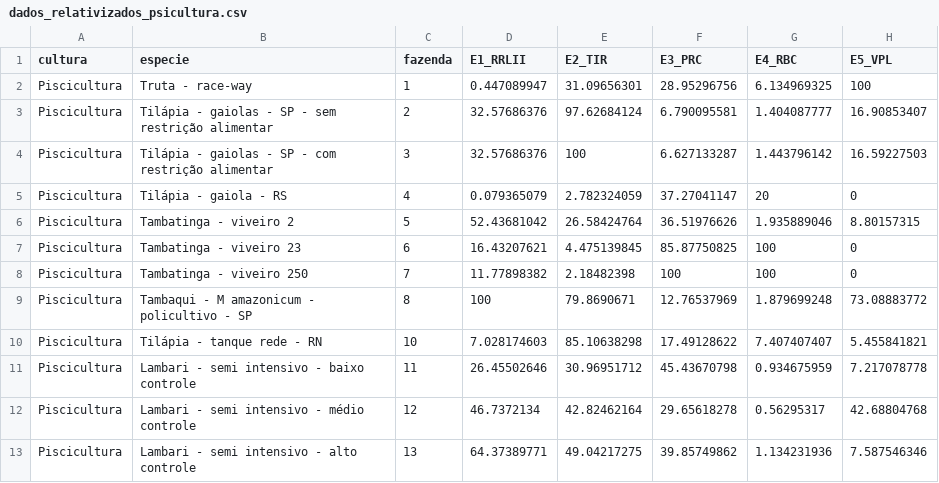
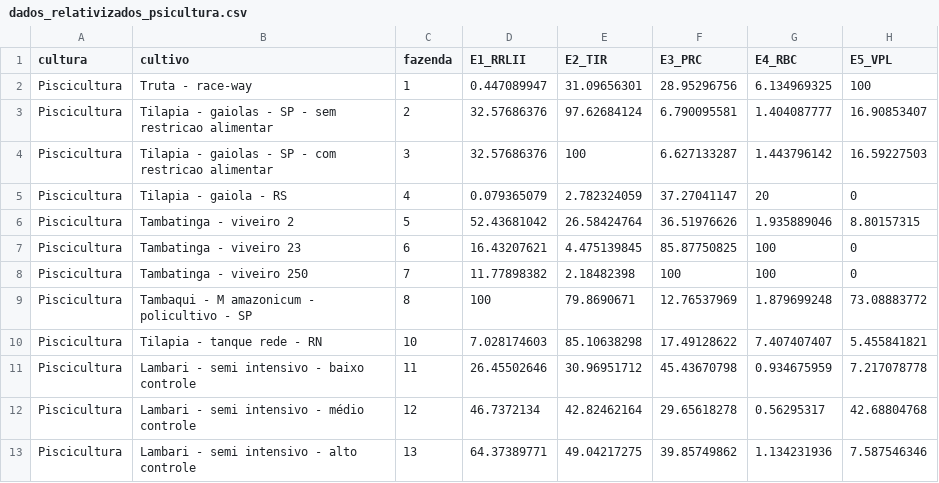
Before and after one commit to christianadriano/PCA_AquacultureSystem, a CSV file: data/dados_relativizados_psicultura.csv, drawn as a sheet; only a part is shown; the diff names each change by its address in the sheet, - before the commit and + after, or states it on an @@ line.

Commit message:
Update dados_relativizados_psicultura.csv

```diff
--- a/data/dados_relativizados_psicultura.csv
+++ b/data/dados_relativizados_psicultura.csv
-B1: especie
+B1: cultivo
-B3 (cultivo): Tilápia - gaiolas - SP - sem restrição alimentar
+B3 (cultivo): Tilapia - gaiolas - SP - sem restricao alimentar
-B4 (cultivo): Tilápia - gaiolas - SP - com restrição alimentar
+B4 (cultivo): Tilapia - gaiolas - SP - com restricao alimentar
-B5 (cultivo): Tilápia - gaiola - RS
+B5 (cultivo): Tilapia - gaiola - RS
-B10 (cultivo): Tilápia - tanque rede - RN
+B10 (cultivo): Tilapia - tanque rede - RN
```
